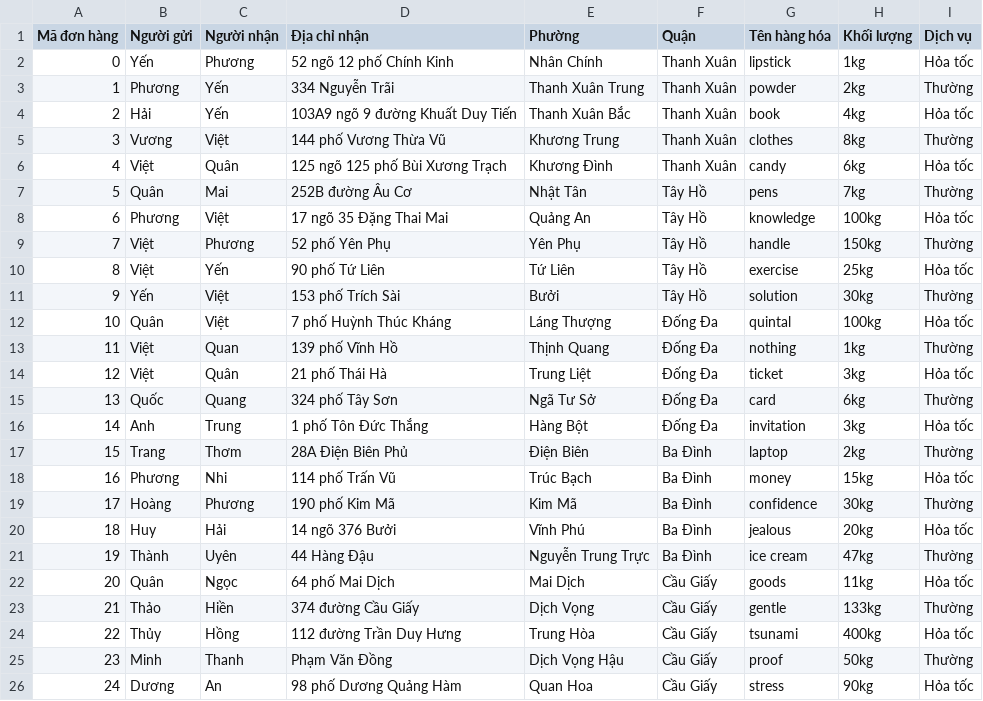
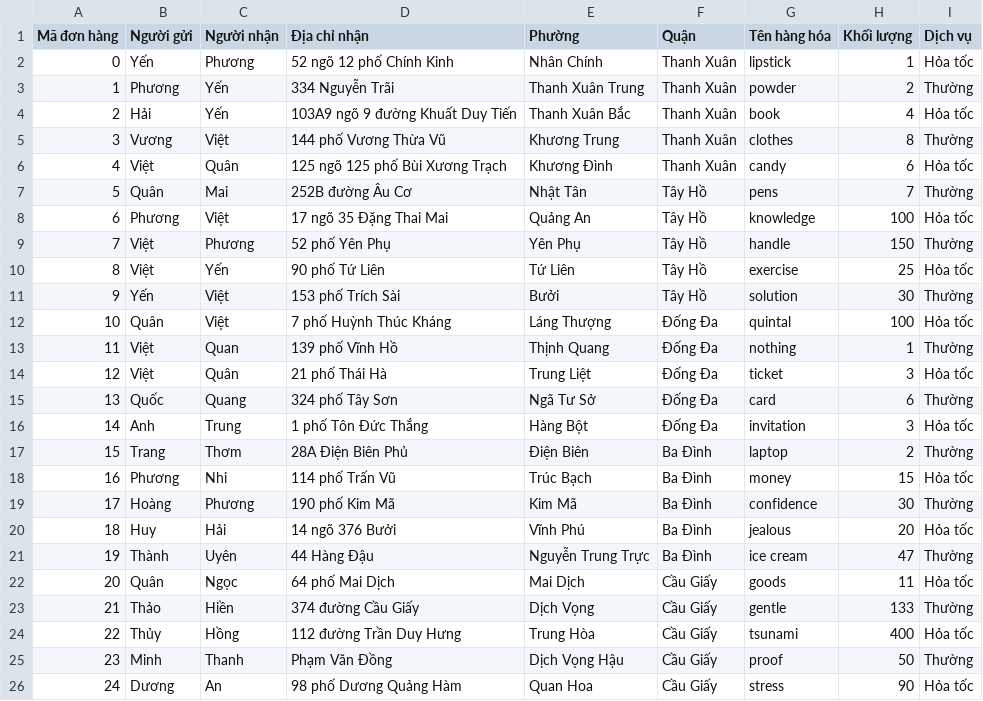
Before and after one commit to viet12012003/ProjectTSP, a CSV file: data.csv, drawn as a sheet.

Commit message:
commit file test csv

```diff
--- a/data.csv
+++ b/data.csv
@@ -1,26 +1,26 @@
 Mã đơn hàng, Người gửi, Người nhận, Địa chỉ nhận, Phường, Quận, Tên hàng hóa, Khối lượng, Dịch vụ
-0, Yến , Phương, 52 ngõ 12 phố Chính Kinh, Nhân Chính, Thanh Xuân, lipstick, 1kg, Hỏa tốc
-1, Phương, Yến, 334 Nguyễn Trãi, Thanh Xuân Trung, Thanh Xuân, powder, 2kg, Thường
-2, Hải, Yến, 103A9 ngõ 9 đường Khuất Duy Tiến, Thanh Xuân Bắc, Thanh Xuân, book, 4kg, Hỏa tốc
-3, Vương, Việt, 144 phố Vương Thừa Vũ, Khương Trung, Thanh Xuân, clothes, 8kg, Thường
-4, Việt, Quân, 125 ngõ 125 phố Bùi Xương Trạch, Khương Đình, Thanh Xuân, candy, 6kg, Hỏa tốc
-5, Quân, Mai, 252B đường Âu Cơ, Nhật Tân, Tây Hồ, pens, 7kg, Thường
-6, Phương, Việt, 17 ngõ 35 Đặng Thai Mai, Quảng An, Tây Hồ, knowledge, 100kg, Hỏa tốc
-7, Việt, Phương, 52 phố Yên Phụ, Yên Phụ, Tây Hồ, handle, 150kg, Thường
-8, Việt, Yến, 90 phố Tứ Liên, Tứ Liên, Tây Hồ, exercise, 25kg, Hỏa tốc
-9, Yến, Việt, 153 phố Trích Sài, Bưởi, Tây Hồ, solution, 30kg, Thường
-10, Quân, Việt, 7 phố Huỳnh Thúc Kháng, Láng Thượng, Đống Đa, quintal, 100kg, Hỏa tốc
-11, Việt, Quan, 139 phố Vĩnh Hồ, Thịnh Quang, Đống Đa, nothing, 1kg, Thường
-12, Việt, Quân, 21 phố Thái Hà, Trung Liệt, Đống Đa, ticket, 3kg, Hỏa tốc
-13, Quốc, Quang, 324 phố Tây Sơn, Ngã Tư Sở, Đống Đa, card, 6kg, Thường
-14, Anh, Trung, 1 phố Tôn Đức Thắng, Hàng Bột, Đống Đa, invitation, 3kg, Hỏa tốc
-15, Trang, Thơm, 28A Điện Biên Phủ, Điện Biên, Ba Đình, laptop, 2kg, Thường
-16, Phương, Nhi, 114 phố Trấn Vũ, Trúc Bạch, Ba Đình, money, 15kg, Hỏa tốc
-17, Hoàng, Phương, 190 phố Kim Mã, Kim Mã, Ba Đình, confidence, 30kg, Thường
-18, Huy, Hải, 14 ngõ 376 Bưởi, Vĩnh Phú, Ba Đình, jealous, 20kg, Hỏa tốc
-19, Thành, Uyên, 44 Hàng Đậu, Nguyễn Trung Trực, Ba Đình, ice cream, 47kg, Thường
-20, Quân, Ngọc, 64 phố Mai Dịch, Mai Dịch, Cầu Giấy, goods, 11kg, Hỏa tốc
-21, Thảo, Hiền, 374 đường Cầu Giấy, Dịch Vọng, Cầu Giấy, gentle, 133kg, Thường
-22, Thủy, Hồng, 112 đường Trần Duy Hưng, Trung Hòa, Cầu Giấy, tsunami, 400kg, Hỏa tốc
-23, Minh, Thanh, Phạm Văn Đồng, Dịch Vọng Hậu, Cầu Giấy, proof, 50kg, Thường
-24, Dương, An, 98 phố Dương Quảng Hàm, Quan Hoa, Cầu Giấy, stress, 90kg, Hỏa tốc
+0, Yến , Phương, 52 ngõ 12 phố Chính Kinh, Nhân Chính, Thanh Xuân, lipstick, 1, Hỏa tốc
+1, Phương, Yến, 334 Nguyễn Trãi, Thanh Xuân Trung, Thanh Xuân, powder, 2, Thường
+2, Hải, Yến, 103A9 ngõ 9 đường Khuất Duy Tiến, Thanh Xuân Bắc, Thanh Xuân, book, 4, Hỏa tốc
+3, Vương, Việt, 144 phố Vương Thừa Vũ, Khương Trung, Thanh Xuân, clothes, 8, Thường
+4, Việt, Quân, 125 ngõ 125 phố Bùi Xương Trạch, Khương Đình, Thanh Xuân, candy, 6, Hỏa tốc
+5, Quân, Mai, 252B đường Âu Cơ, Nhật Tân, Tây Hồ, pens, 7, Thường
+6, Phương, Việt, 17 ngõ 35 Đặng Thai Mai, Quảng An, Tây Hồ, knowledge, 100, Hỏa tốc
+7, Việt, Phương, 52 phố Yên Phụ, Yên Phụ, Tây Hồ, handle, 150, Thường
+8, Việt, Yến, 90 phố Tứ Liên, Tứ Liên, Tây Hồ, exercise, 25, Hỏa tốc
+9, Yến, Việt, 153 phố Trích Sài, Bưởi, Tây Hồ, solution, 30, Thường
+10, Quân, Việt, 7 phố Huỳnh Thúc Kháng, Láng Thượng, Đống Đa, quintal, 100, Hỏa tốc
+11, Việt, Quan, 139 phố Vĩnh Hồ, Thịnh Quang, Đống Đa, nothing, 1, Thường
+12, Việt, Quân, 21 phố Thái Hà, Trung Liệt, Đống Đa, ticket, 3, Hỏa tốc
+13, Quốc, Quang, 324 phố Tây Sơn, Ngã Tư Sở, Đống Đa, card, 6, Thường
+14, Anh, Trung, 1 phố Tôn Đức Thắng, Hàng Bột, Đống Đa, invitation, 3, Hỏa tốc
+15, Trang, Thơm, 28A Điện Biên Phủ, Điện Biên, Ba Đình, laptop, 2, Thường
+16, Phương, Nhi, 114 phố Trấn Vũ, Trúc Bạch, Ba Đình, money, 15, Hỏa tốc
+17, Hoàng, Phương, 190 phố Kim Mã, Kim Mã, Ba Đình, confidence, 30, Thường
+18, Huy, Hải, 14 ngõ 376 Bưởi, Vĩnh Phú, Ba Đình, jealous, 20, Hỏa tốc
+19, Thành, Uyên, 44 Hàng Đậu, Nguyễn Trung Trực, Ba Đình, ice cream, 47, Thường
+20, Quân, Ngọc, 64 phố Mai Dịch, Mai Dịch, Cầu Giấy, goods, 11, Hỏa tốc
+21, Thảo, Hiền, 374 đường Cầu Giấy, Dịch Vọng, Cầu Giấy, gentle, 133, Thường
+22, Thủy, Hồng, 112 đường Trần Duy Hưng, Trung Hòa, Cầu Giấy, tsunami, 400, Hỏa tốc
+23, Minh, Thanh, Phạm Văn Đồng, Dịch Vọng Hậu, Cầu Giấy, proof, 50, Thường
+24, Dương, An, 98 phố Dương Quảng Hàm, Quan Hoa, Cầu Giấy, stress, 90, Hỏa tốc
```
